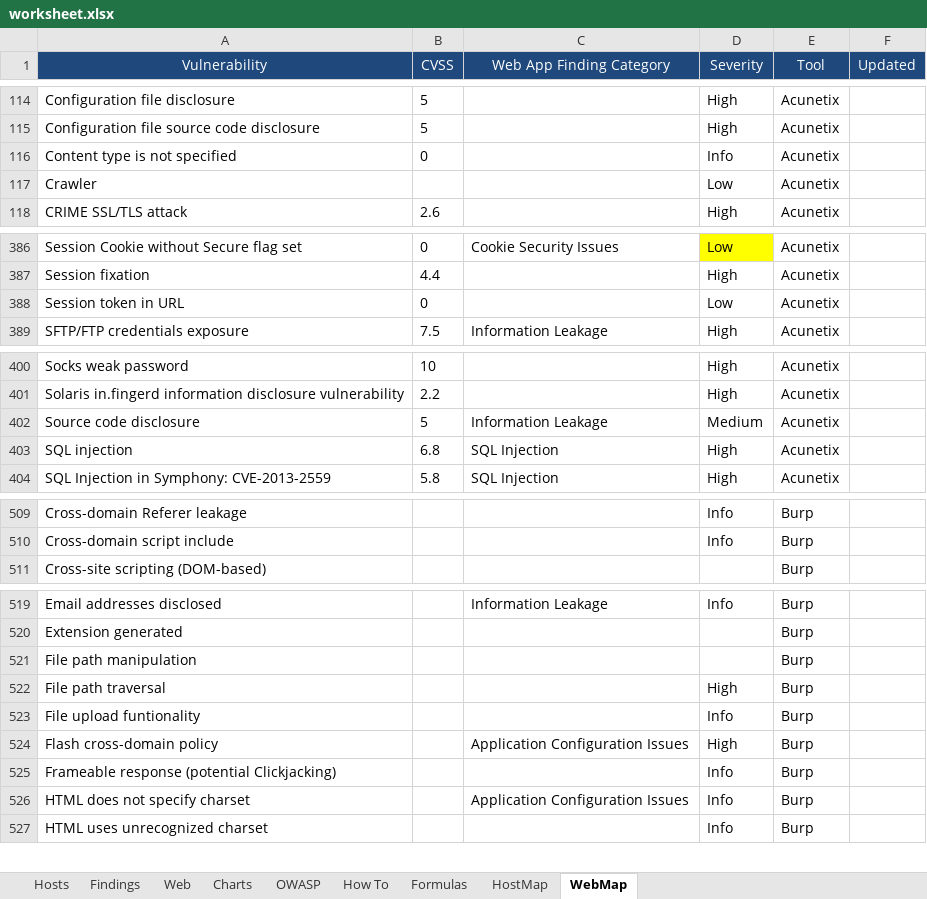
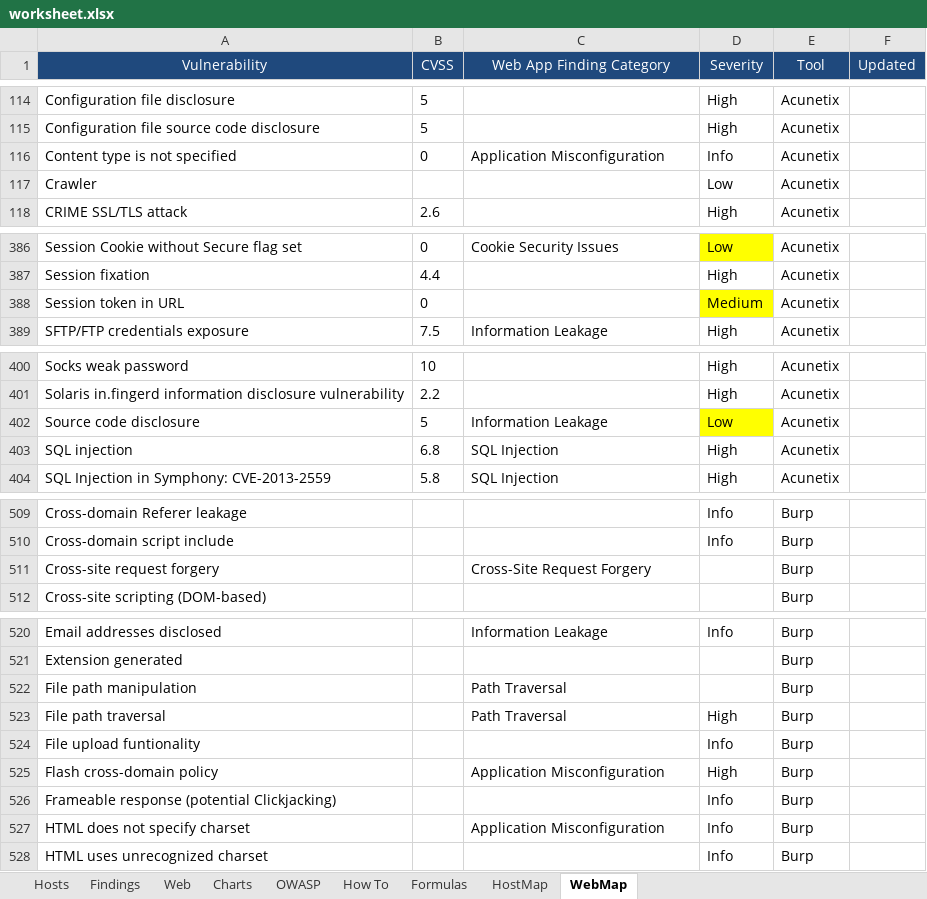
Before and after one commit to leebaird/discover, an Excel workbook: misc/worksheet.xlsx, sheet WebMap, drawn as a sheet; only a part is shown, gaps mark what is left out; values as stored, in another font and other column widths than the file's, no borders; addresses are those after the commit; the diff covers the shown part only; the diff names each change by its address in the sheet, - before the commit and + after, or states it on an @@ line.

```diff
--- a/misc/worksheet.xlsx (sheet WebMap)
+++ b/misc/worksheet.xlsx (sheet WebMap)
-C116 (Web App Finding Category): (empty)
+C116 (Web App Finding Category): Application Misconfiguration
-D388 (Severity): Low
+D388 (Severity): Medium
-D388 fill: none
+D388 fill: #FFFF00
-D402 (Severity): Medium
+D402 (Severity): Low
-D402 fill: none
+D402 fill: #FFFF00
+row 511: Cross-site request forgery |  | Cross-Site Request Forgery |  | Burp
-C522:C523 (Web App Finding Category): (empty)
+C522:C523 (Web App Finding Category): Path Traversal
-C525 (Web App Finding Category): Application Configuration Issues
+C525 (Web App Finding Category): Application Misconfiguration
-C527 (Web App Finding Category): Application Configuration Issues
+C527 (Web App Finding Category): Application Misconfiguration
```
Also changed, not shown: 7 edited cells elsewhere in this sheet, sheet How To, sheet HostMap, charts or pictures, 2 other files.
